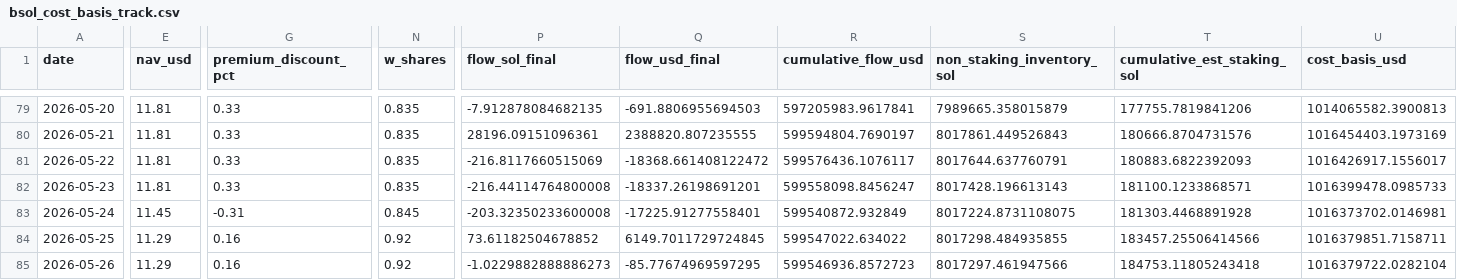
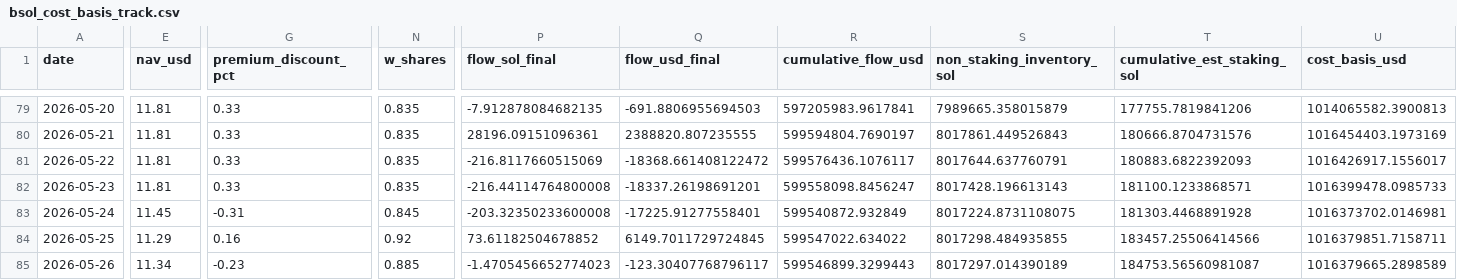
Before and after one commit to jungmin1212/etf-dashboard, a CSV file: bsol_tracker/bsol_cost_basis_track.csv, drawn as a sheet; only a part is shown, gaps mark what is left out; the diff covers the shown part only; the diff names each change by its address in the sheet, - before the commit and + after, or states it on an @@ line.

```diff
--- a/bsol_tracker/bsol_cost_basis_track.csv
+++ b/bsol_tracker/bsol_cost_basis_track.csv
-E85 (nav_usd): 11.29
+E85 (nav_usd): 11.34
-G85 (premium_discount_pct): 0.16
+G85 (premium_discount_pct): -0.23
-N85 (w_shares): 0.92
+N85 (w_shares): 0.885
-P85 (flow_sol_final): -1.0229882888886273
+P85 (flow_sol_final): -1.4705456652774023
-Q85 (flow_usd_final): -85.77674969597295
+Q85 (flow_usd_final): -123.30407768796117
-R85 (cumulative_flow_usd): 599546936.8572723
+R85 (cumulative_flow_usd): 599546899.3299443
-S85 (non_staking_inventory_sol): 8017297.461947566
+S85 (non_staking_inventory_sol): 8017297.014390189
-T85 (cumulative_est_staking_sol): 184753.11805243418
+T85 (cumulative_est_staking_sol): 184753.56560981087
-U85 (cost_basis_usd): 1016379722.0282104
+U85 (cost_basis_usd): 1016379665.2898589
```
Also changed, not shown: 4 edited cells elsewhere in this file, bsol_tracker/bsol_daily_snapshots.csv.
